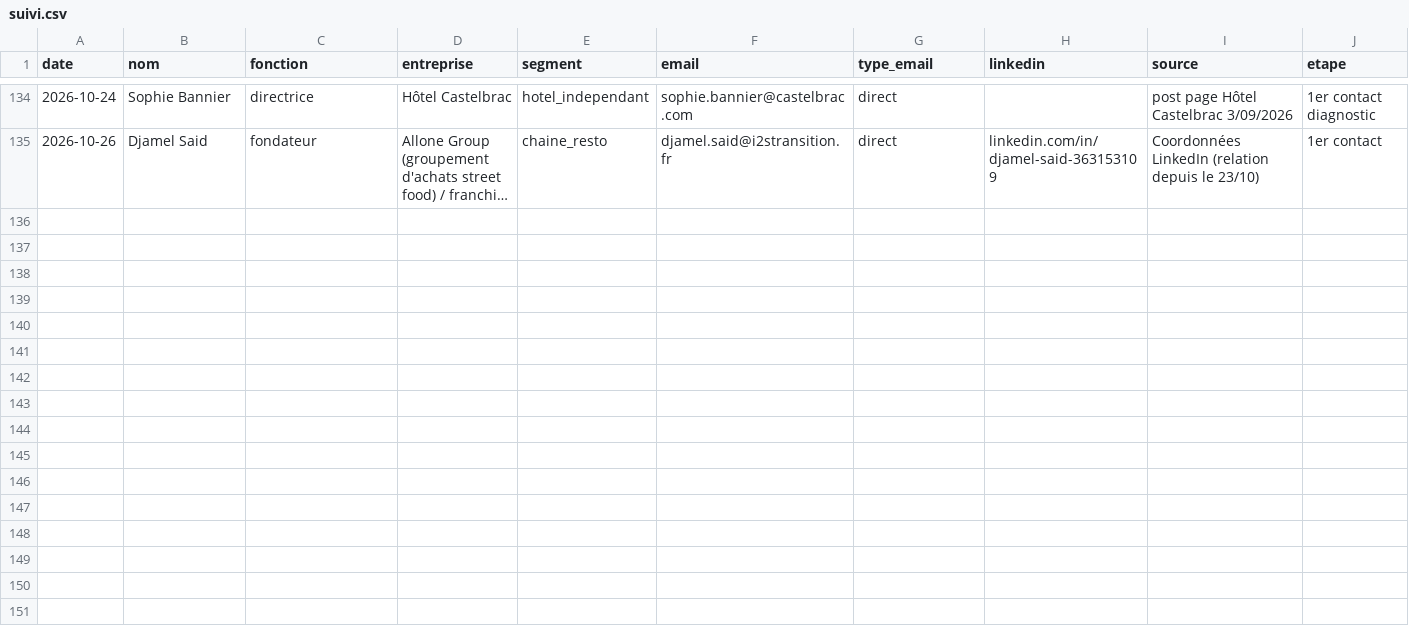
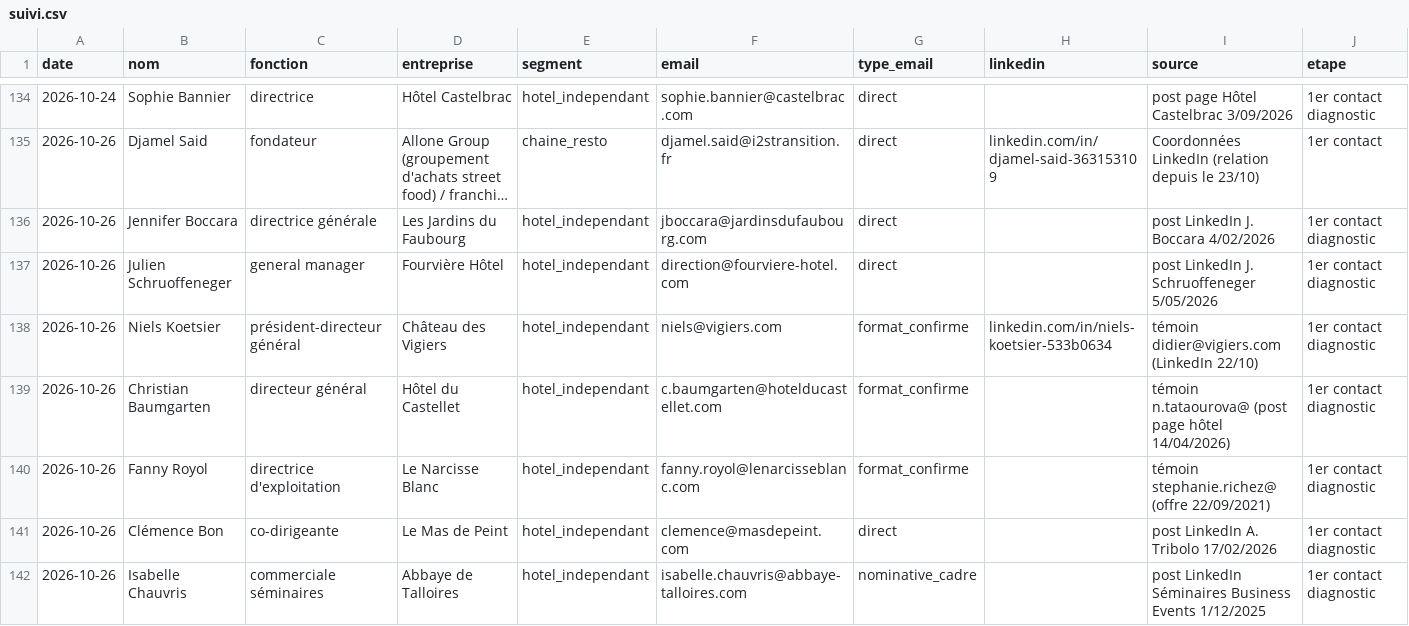
Before and after one commit to sofiane-agencybinari/reception-ai, a CSV file: prospection/suivi.csv, drawn as a sheet; only a part is shown, gaps mark what is left out; long unchanged cells end in …; rows hold the shown columns only; the diff names each change by its address in the sheet, - before the commit and + after, or states it on an @@ line.

Commit message:
suivi : +7 envois (diagnostic)

```diff
--- a/prospection/suivi.csv
+++ b/prospection/suivi.csv
+row 136: 2026-10-26 | Jennifer Boccara | directrice générale | Les Jardins du Faubourg | hotel_independant | jboccara@jardinsdufaubourg.com | direct |  | post LinkedIn J. Boccara 4/02/2026 | 1er contact diagnostic
+row 137: 2026-10-26 | Julien Schruoffeneger | general manager | Fourvière Hôtel | hotel_independant | direction@fourviere-hotel.com | direct |  | post LinkedIn J. Schruoffeneger 5/05/2026 | 1er contact diagnostic
+row 138: 2026-10-26 | Niels Koetsier | président-directeur général | Château des Vigiers | hotel_independant | niels@vigiers.com | format_confirme | linkedin.com/in/niels-koetsier-533b0634 | témoin didier@vigiers.com (LinkedIn 22/10) | 1er contact diagnostic
+row 139: 2026-10-26 | Christian Baumgarten | directeur général | Hôtel du Castellet | hotel_independant | c.baumgarten@hotelducastellet.com | format_confirme |  | témoin n.tataourova@ (post page hôtel 14/04/2026) | 1er contact diagnostic
+row 140: 2026-10-26 | Fanny Royol | directrice d'exploitation | Le Narcisse Blanc | hotel_independant | fanny.royol@lenarcisseblanc.com | format_confirme |  | témoin stephanie.richez@ (offre 22/09/2021) | 1er contact diagnostic
+row 141: 2026-10-26 | Clémence Bon | co-dirigeante | Le Mas de Peint | hotel_independant | clemence@masdepeint.com | direct |  | post LinkedIn A. Tribolo 17/02/2026 | 1er contact diagnostic
+row 142: 2026-10-26 | Isabelle Chauvris | commerciale séminaires | Abbaye de Talloires | hotel_independant | isabelle.chauvris@abbaye-talloires.com | nominative_cadre |  | post LinkedIn Séminaires Business Events 1/12/2025 | 1er contact diagnostic
```
